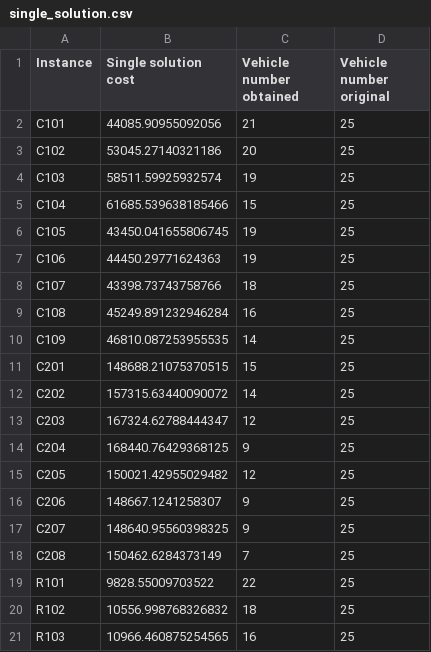
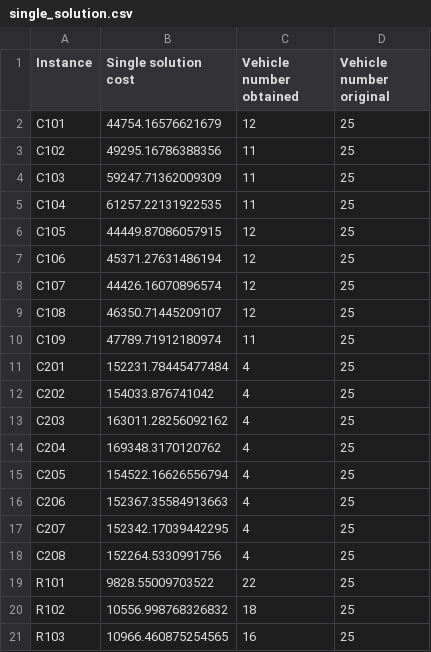
Before and after one commit to jhortizo/heuristics-ccvrptw, a CSV file: results/single_solution.csv, drawn as a sheet; only a part is shown; the diff covers the shown part only.

Commit message:
🍱 Update single solution results after bug

```diff
--- a/results/single_solution.csv
+++ b/results/single_solution.csv
@@ -1,19 +1,19 @@
 Instance,Single solution cost,Vehicle number obtained,Vehicle number original
-C101,44085.90955092056,21,25
-C102,53045.27140321186,20,25
-C103,58511.59925932574,19,25
-C104,61685.539638185466,15,25
-C105,43450.041655806745,19,25
-C106,44450.29771624363,19,25
-C107,43398.73743758766,18,25
-C108,45249.891232946284,16,25
-C109,46810.087253955535,14,25
-C201,148688.21075370515,15,25
-C202,157315.63440090072,14,25
-C203,167324.62788444347,12,25
-C204,168440.76429368125,9,25
-C205,150021.42955029482,12,25
-C206,148667.1241258307,9,25
-C207,148640.95560398325,9,25
-C208,150462.6284373149,7,25
+C101,44754.16576621679,12,25
+C102,49295.16786388356,11,25
+C103,59247.71362009309,11,25
+C104,61257.22131922535,11,25
+C105,44449.87086057915,12,25
+C106,45371.27631486194,12,25
+C107,44426.16070896574,12,25
+C108,46350.71445209107,12,25
+C109,47789.71912180974,11,25
+C201,152231.78445477484,4,25
+C202,154033.876741042,4,25
+C203,163011.28256092162,4,25
+C204,169348.3170120762,4,25
+C205,154522.16626556794,4,25
+C206,152367.35584913663,4,25
+C207,152342.17039442295,4,25
+C208,152264.5330991756,4,25
 R101,9828.55009703522,22,25
```
Also changed, not shown: 62 edited cells elsewhere in this file.
